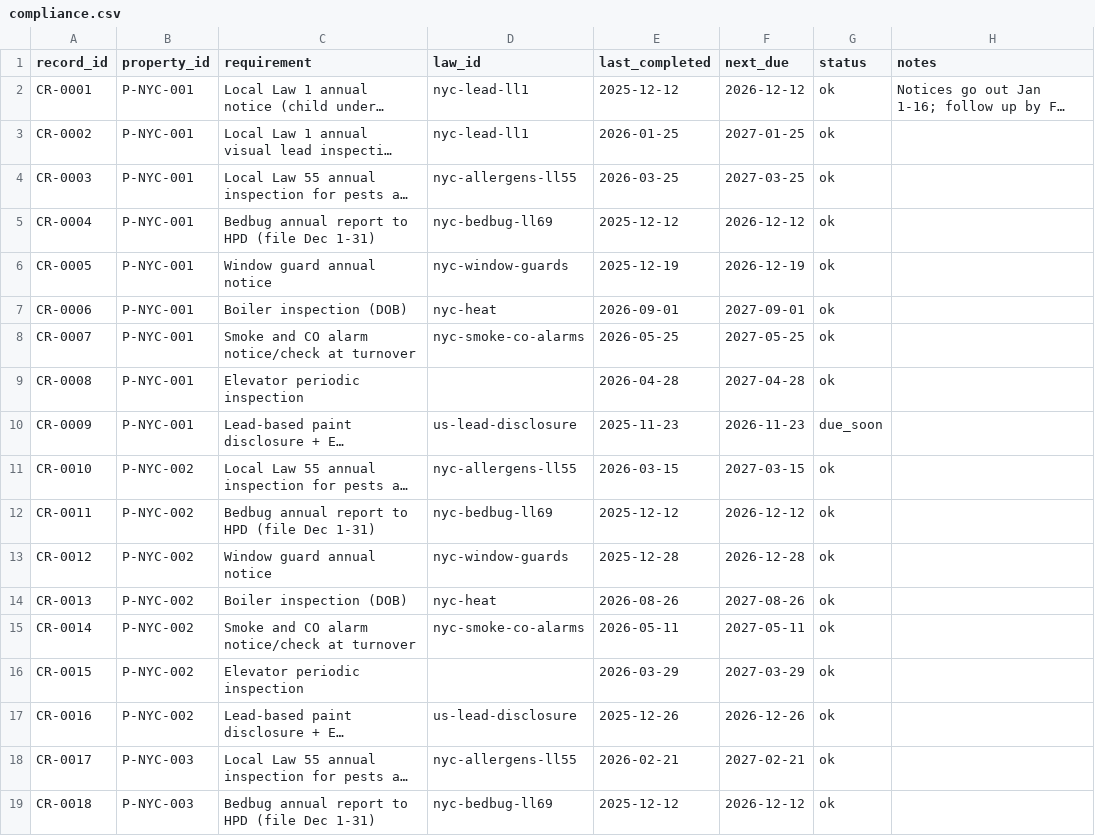
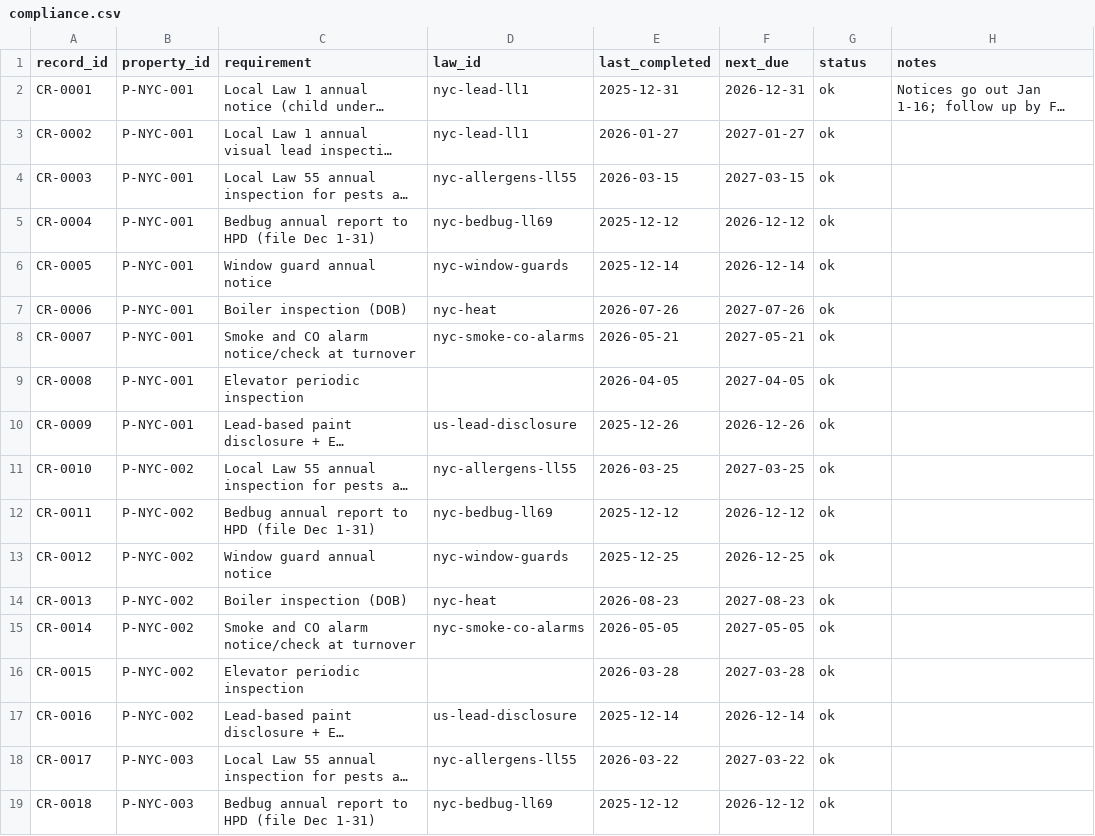
Before and after one commit to yjianpen/EliseAIPractice, a CSV file: data/synthetic/compliance.csv, drawn as a sheet; only a part is shown; long unchanged cells end in …; the diff covers the shown part only; the diff names each change by its address in the sheet, - before the commit and + after, or states it on an @@ line.

```diff
--- a/data/synthetic/compliance.csv
+++ b/data/synthetic/compliance.csv
-E2 (last_completed): 2025-12-12
+E2 (last_completed): 2025-12-31
-F2 (next_due): 2026-12-12
+F2 (next_due): 2026-12-31
-E3 (last_completed): 2026-01-25
+E3 (last_completed): 2026-01-27
-F3 (next_due): 2027-01-25
+F3 (next_due): 2027-01-27
-E4 (last_completed): 2026-03-25
+E4 (last_completed): 2026-03-15
-F4 (next_due): 2027-03-25
+F4 (next_due): 2027-03-15
-E6 (last_completed): 2025-12-19
+E6 (last_completed): 2025-12-14
-F6 (next_due): 2026-12-19
+F6 (next_due): 2026-12-14
-E7 (last_completed): 2026-09-01
+E7 (last_completed): 2026-07-26
-F7 (next_due): 2027-09-01
+F7 (next_due): 2027-07-26
-E8 (last_completed): 2026-05-25
+E8 (last_completed): 2026-05-21
-F8 (next_due): 2027-05-25
+F8 (next_due): 2027-05-21
-E9 (last_completed): 2026-04-28
+E9 (last_completed): 2026-04-05
-F9 (next_due): 2027-04-28
+F9 (next_due): 2027-04-05
-E10 (last_completed): 2025-11-23
+E10 (last_completed): 2025-12-26
-F10 (next_due): 2026-11-23
+F10 (next_due): 2026-12-26
-G10 (status): due_soon
+G10 (status): ok
-E11 (last_completed): 2026-03-15
+E11 (last_completed): 2026-03-25
-F11 (next_due): 2027-03-15
+F11 (next_due): 2027-03-25
-E13 (last_completed): 2025-12-28
+E13 (last_completed): 2025-12-25
-F13 (next_due): 2026-12-28
+F13 (next_due): 2026-12-25
-E14 (last_completed): 2026-08-26
+E14 (last_completed): 2026-08-23
-F14 (next_due): 2027-08-26
+F14 (next_due): 2027-08-23
-E15 (last_completed): 2026-05-11
+E15 (last_completed): 2026-05-05
-F15 (next_due): 2027-05-11
+F15 (next_due): 2027-05-05
-E16 (last_completed): 2026-03-29
+E16 (last_completed): 2026-03-28
-F16 (next_due): 2027-03-29
+F16 (next_due): 2027-03-28
-E17 (last_completed): 2025-12-26
+E17 (last_completed): 2025-12-14
-F17 (next_due): 2026-12-26
+F17 (next_due): 2026-12-14
-E18 (last_completed): 2026-02-21
+E18 (last_completed): 2026-03-22
-F18 (next_due): 2027-02-21
+F18 (next_due): 2027-03-22
```
Also changed, not shown: 30 edited cells elsewhere in this file, data/synthetic/leases.csv, data/synthetic/tenants.csv, 38 other files.
